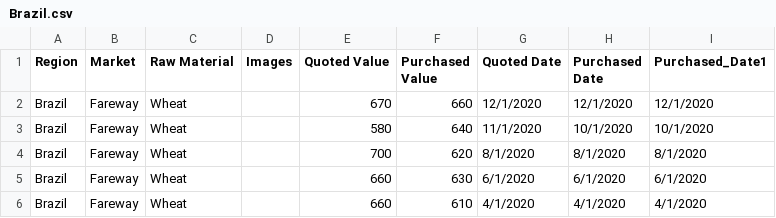
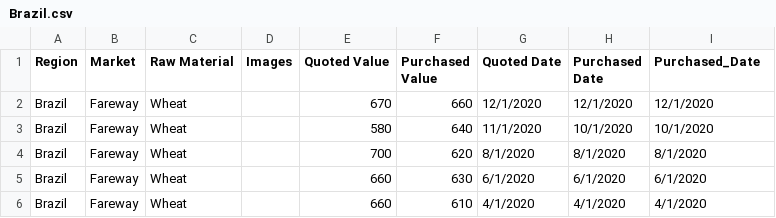
Before and after one commit to Renuka-Nalini/SampleData, a CSV file: Brazil.csv, drawn as a sheet; only a part is shown.

```diff
--- a/Brazil.csv
+++ b/Brazil.csv
@@ -1,2 +1,2 @@
-Region,Market,Raw Material,Images,Quoted Value,Purchased Value,Quoted Date,Purchased Date,Purchased_Date1
+Region,Market,Raw Material,Images,Quoted Value,Purchased Value,Quoted Date,Purchased Date,Purchased_Date
 Brazil,Fareway,Wheat,,670,660,12/1/2020,12/1/2020,12/1/2020
```
Also changed, not shown: United States.csv.
